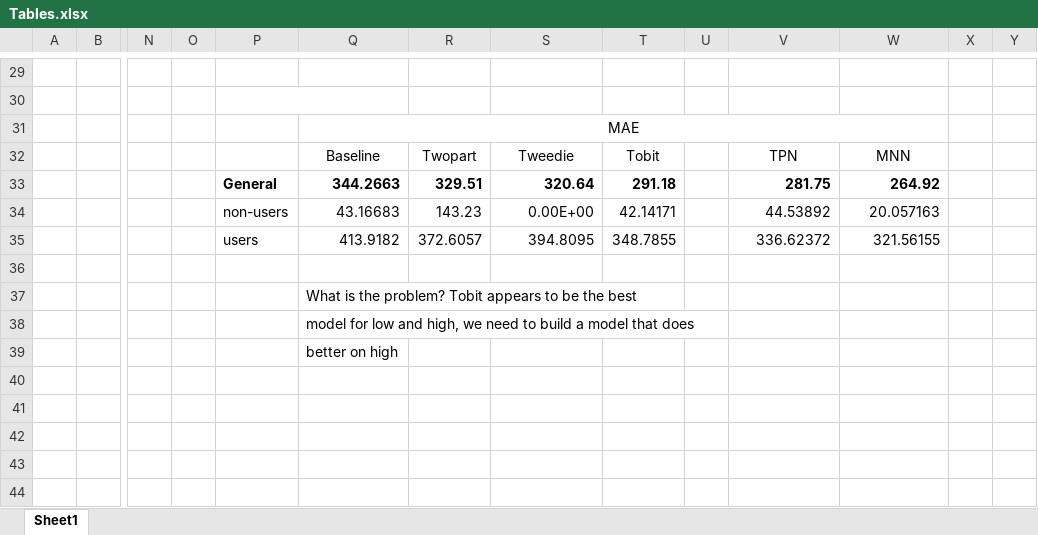
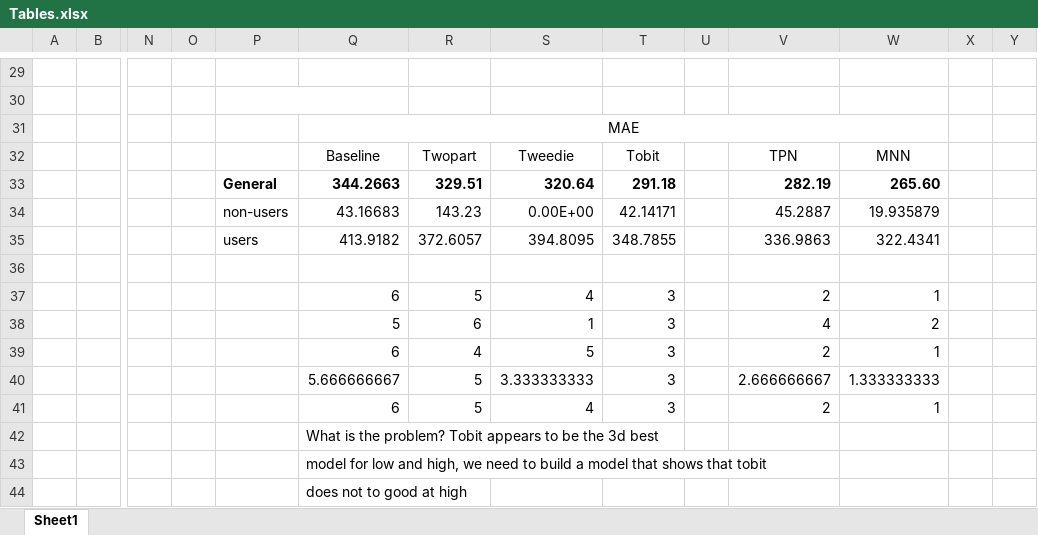
Before and after one commit to rvaldez1986/m_mlp, an Excel workbook: 2 PART MIXTURE/Tables.xlsx, sheet Sheet1, drawn as a sheet; only a part is shown, gaps mark what is left out; values as stored, in another font and other column widths than the file's, no borders; addresses are those after the commit; rows hold the shown columns only; the diff names each change by its address in the sheet, - before the commit and + after, or states it on an @@ line.

```diff
--- a/2 PART MIXTURE/Tables.xlsx (sheet Sheet1)
+++ b/2 PART MIXTURE/Tables.xlsx (sheet Sheet1)
-V33: 281.75
+V33: 282.19
-W33: 264.92
+W33: 265.60
-V34: 44.53892
+V34: 45.2887
-W34: 20.057163
+W34: 19.935879
-V35: 336.62372
+V35: 336.9863
-W35: 321.56155
+W35: 322.4341
+row 37:  |  |  |  |  | 6 | 5 | 4 | 3 |  | 2 | 1
+row 38:  |  |  |  |  | 5 | 6 | 1 | 3 |  | 4 | 2
+row 39:  |  |  |  |  | 6 | 4 | 5 | 3 |  | 2 | 1
+row 40:  |  |  |  |  | 5.666666667 | 5 | 3.333333333 | 3 |  | 2.666666667 | 1.333333333
+row 41:  |  |  |  |  | 6 | 5 | 4 | 3 |  | 2 | 1
-Q42: …be the best
+Q42: …be the 3d best
-Q43: …model that does
+Q43: …model that shows that tobit
-Q44: better on high
+Q44: does not to good at high
```
Also changed, not shown: 9 other files.
